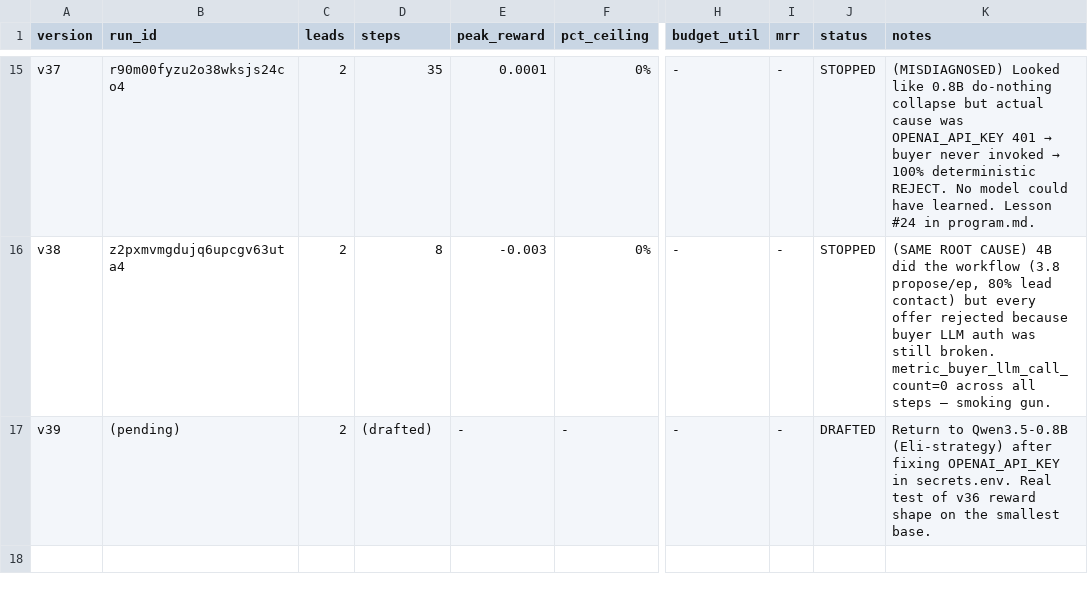
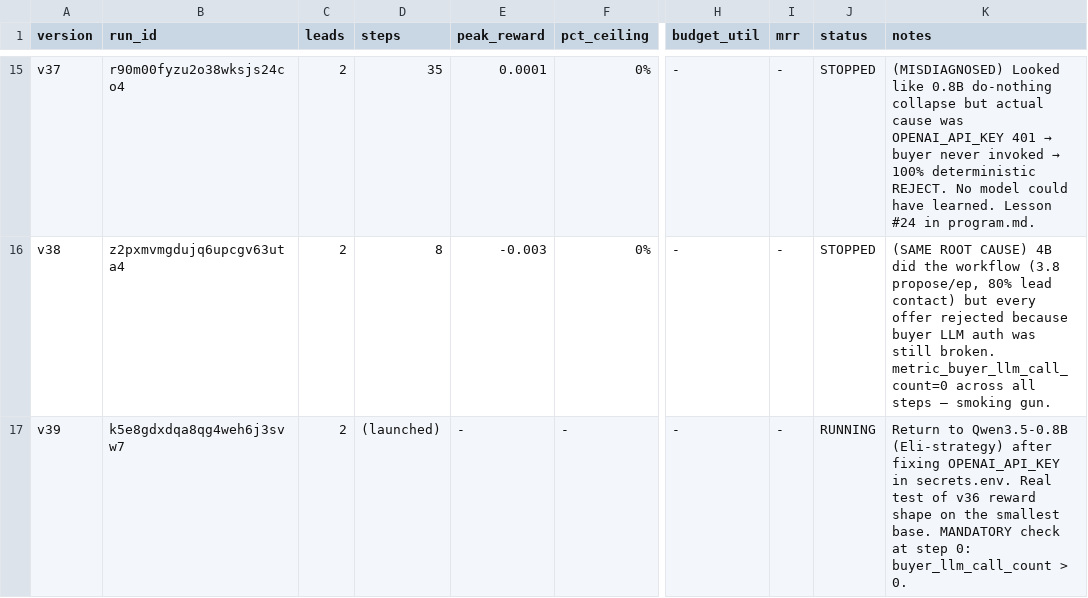
Before and after one commit to Hamza-Mos/salesbench-prime, a TSV file: results.tsv, drawn as a sheet; only a part is shown, gaps mark what is left out; the diff names each change by its address in the sheet, - before the commit and + after, or states it on an @@ line.

Commit message:
v39 launched (run k5e8gdxdqa8qg4weh6j3svw7)

```diff
--- a/results.tsv
+++ b/results.tsv
-B17 (run_id): (pending)
+B17 (run_id): k5e8gdxdqa8qg4weh6j3svw7
-D17 (steps): (drafted)
+D17 (steps): (launched)
-J17 (status): DRAFTED
+J17 (status): RUNNING
-K17 (notes): …smallest base.
+K17 (notes): …smallest base. MANDATORY check at step 0: buyer_llm_call_count > 0.
```
